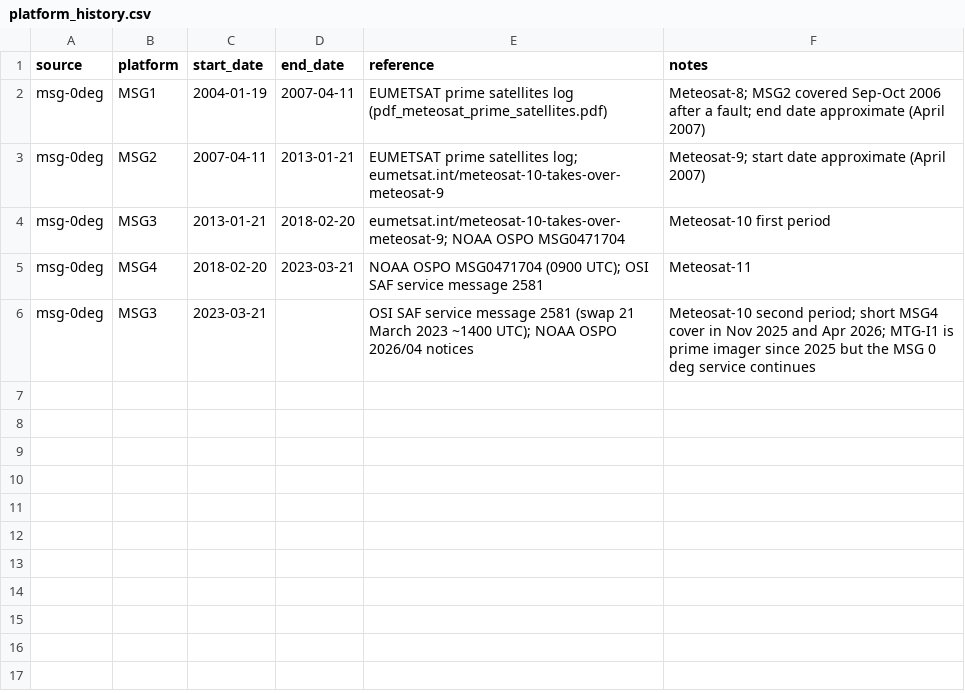
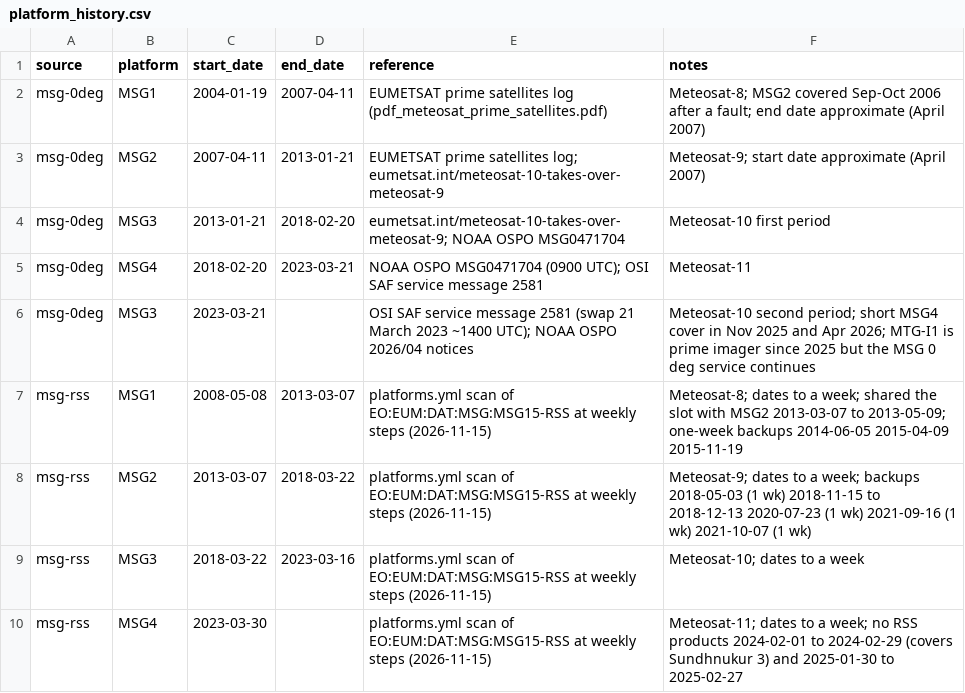
Before and after one commit to TalfanBarnie/thermal, a CSV file: data/platform_history.csv, drawn as a sheet; the diff names each change by its address in the sheet, - before the commit and + after, or states it on an @@ line.

```diff
--- a/data/platform_history.csv
+++ b/data/platform_history.csv
+row 7: msg-rss | MSG1 | 2008-05-08 | 2013-03-07 | platforms.yml scan of EO:EUM:DAT:MSG:MSG15-RSS at weekly steps (2026-11-15) | Meteosat-8; dates to a week; shared the slot with MSG2 2013-03-07 to 2013-05-09; one-week backups 2014-06-05 2015-04-09 2015-11-19
+row 8: msg-rss | MSG2 | 2013-03-07 | 2018-03-22 | platforms.yml scan of EO:EUM:DAT:MSG:MSG15-RSS at weekly steps (2026-11-15) | Meteosat-9; dates to a week; backups 2018-05-03 (1 wk) 2018-11-15 to 2018-12-13 2020-07-23 (1 wk) 2021-09-16 (1 wk) 2021-10-07 (1 wk)
+row 9: msg-rss | MSG3 | 2018-03-22 | 2023-03-16 | platforms.yml scan of EO:EUM:DAT:MSG:MSG15-RSS at weekly steps (2026-11-15) | Meteosat-10; dates to a week
+row 10: msg-rss | MSG4 | 2023-03-30 |  | platforms.yml scan of EO:EUM:DAT:MSG:MSG15-RSS at weekly steps (2026-11-15) | Meteosat-11; dates to a week; no RSS products 2024-02-01 to 2024-02-29 (covers Sundhnukur 3) and 2025-01-30 to 2025-02-27
```
Also changed, not shown: 5 other files.
